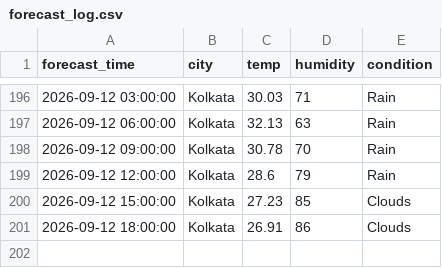
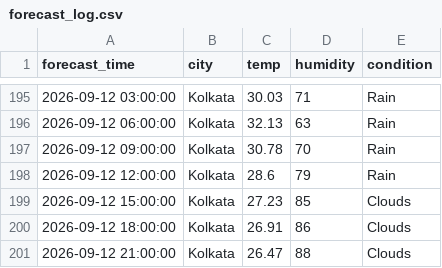
Before and after one commit to zakvanzakvan86-dev/weather-dashboard-data, a CSV file: forecast_log.csv, drawn as a sheet; only a part is shown, gaps mark what is left out; the diff covers the shown part only.

```diff
--- a/forecast_log.csv
+++ b/forecast_log.csv
@@ -201 +200,2 @@ forecast_time,city,temp,humidity,condition
 2026-09-12 18:00:00,Kolkata,26.91,86,Clouds
+2026-09-12 21:00:00,Kolkata,26.47,88,Clouds
```
Also changed, not shown: 3 added rows, 4 removed rows and 22 edited cells elsewhere in this file, weather_log.csv.
